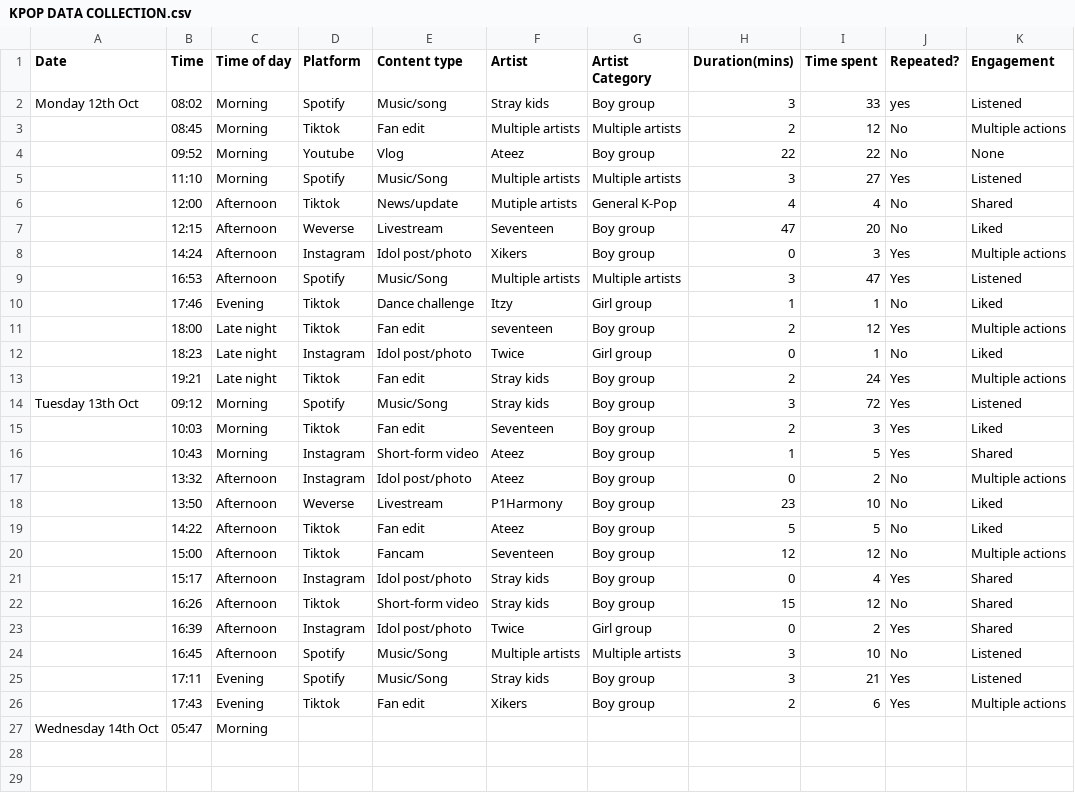
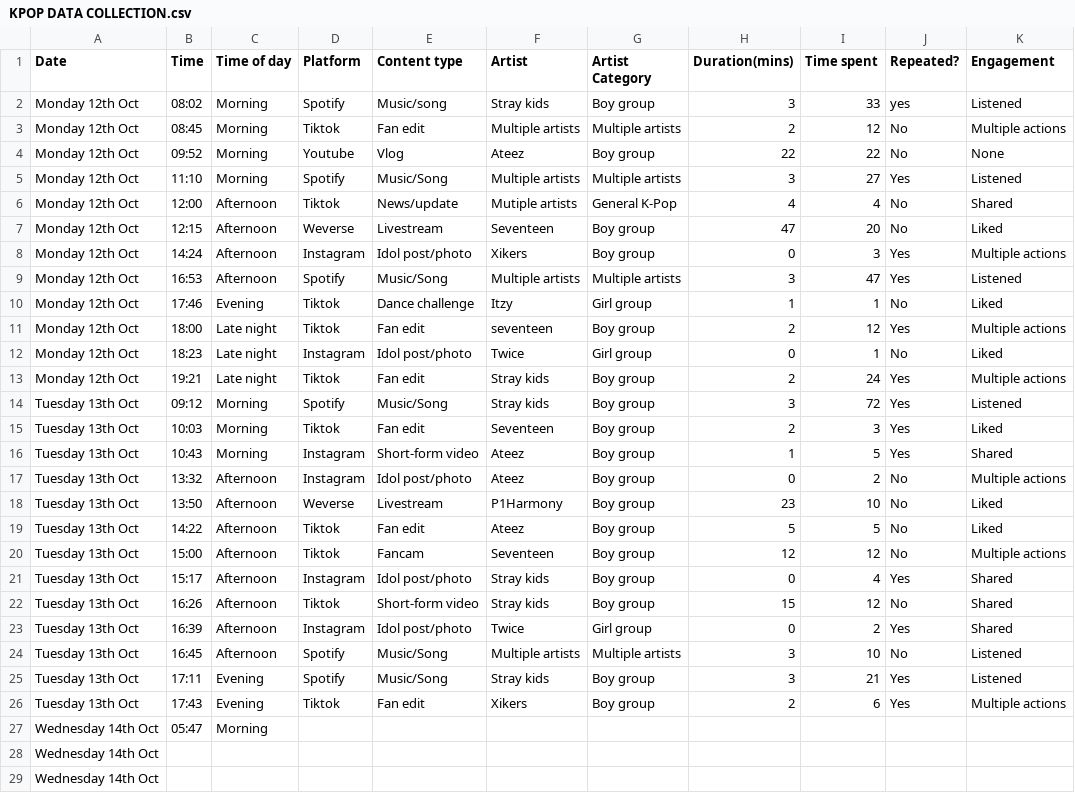
Before and after one commit to R-SKZ08/DearData_Project, a CSV file: KPOP DATA COLLECTION.csv, drawn as a sheet; only a part is shown; the diff covers the shown part only.

Commit message:
Update KPOP DATA COLLECTION.csv

```diff
--- a/KPOP DATA COLLECTION.csv
+++ b/KPOP DATA COLLECTION.csv
@@ -2,26 +2,28 @@
 Monday 12th Oct,08:02,Morning,Spotify,Music/song,Stray kids,Boy group,3,33,yes,Listened
-,08:45,Morning,Tiktok,Fan edit,Multiple artists,Multiple artists,2,12,No,Multiple actions
-,09:52,Morning,Youtube,Vlog,Ateez,Boy group,22,22,No,None
-,11:10,Morning,Spotify,Music/Song,Multiple artists,Multiple artists,3,27,Yes,Listened
-,12:00,Afternoon,Tiktok,News/update,Mutiple artists,General K-Pop,4,4,No,Shared
-,12:15,Afternoon,Weverse,Livestream,Seventeen,Boy group,47,20,No,Liked
-,14:24,Afternoon,Instagram,Idol post/photo,Xikers,Boy group,0,3,Yes,Multiple actions
-,16:53,Afternoon,Spotify,Music/Song,Multiple artists,Multiple artists,3,47,Yes,Listened
-,17:46,Evening,Tiktok,Dance challenge,Itzy,Girl group,1,1,No,Liked
-,18:00,Late night,Tiktok,Fan edit,seventeen,Boy group,2,12,Yes,Multiple actions
-,18:23,Late night,Instagram,Idol post/photo,Twice,Girl group,0,1,No,Liked
-,19:21,Late night,Tiktok,Fan edit,Stray kids,Boy group,2,24,Yes,Multiple actions
+Monday 12th Oct,08:45,Morning,Tiktok,Fan edit,Multiple artists,Multiple artists,2,12,No,Multiple actions
+Monday 12th Oct,09:52,Morning,Youtube,Vlog,Ateez,Boy group,22,22,No,None
+Monday 12th Oct,11:10,Morning,Spotify,Music/Song,Multiple artists,Multiple artists,3,27,Yes,Listened
+Monday 12th Oct,12:00,Afternoon,Tiktok,News/update,Mutiple artists,General K-Pop,4,4,No,Shared
+Monday 12th Oct,12:15,Afternoon,Weverse,Livestream,Seventeen,Boy group,47,20,No,Liked
+Monday 12th Oct,14:24,Afternoon,Instagram,Idol post/photo,Xikers,Boy group,0,3,Yes,Multiple actions
+Monday 12th Oct,16:53,Afternoon,Spotify,Music/Song,Multiple artists,Multiple artists,3,47,Yes,Listened
+Monday 12th Oct,17:46,Evening,Tiktok,Dance challenge,Itzy,Girl group,1,1,No,Liked
+Monday 12th Oct,18:00,Late night,Tiktok,Fan edit,seventeen,Boy group,2,12,Yes,Multiple actions
+Monday 12th Oct,18:23,Late night,Instagram,Idol post/photo,Twice,Girl group,0,1,No,Liked
+Monday 12th Oct,19:21,Late night,Tiktok,Fan edit,Stray kids,Boy group,2,24,Yes,Multiple actions
 Tuesday 13th Oct,09:12,Morning,Spotify,Music/Song,Stray kids,Boy group,3,72,Yes,Listened
-,10:03,Morning,Tiktok,Fan edit,Seventeen,Boy group,2,3,Yes,Liked
-,10:43,Morning,Instagram,Short-form video,Ateez,Boy group,1,5,Yes,Shared
-,13:32,Afternoon,Instagram,Idol post/photo,Ateez,Boy group,0,2,No,Multiple actions
-,13:50,Afternoon,Weverse,Livestream,P1Harmony,Boy group,23,10,No,Liked
-,14:22,Afternoon,Tiktok,Fan edit,Ateez,Boy group,5,5,No,Liked
-,15:00,Afternoon,Tiktok,Fancam,Seventeen,Boy group,12,12,No,Multiple actions
-,15:17,Afternoon,Instagram,Idol post/photo,Stray kids,Boy group,0,4,Yes,Shared
-,16:26,Afternoon,Tiktok,Short-form video,Stray kids,Boy group,15,12,No,Shared
-,16:39,Afternoon,Instagram,Idol post/photo,Twice,Girl group,0,2,Yes,Shared
-,16:45,Afternoon,Spotify,Music/Song,Multiple artists,Multiple artists,3,10,No,Listened
-,17:11,Evening,Spotify,Music/Song,Stray kids,Boy group,3,21,Yes,Listened
-,17:43,Evening,Tiktok,Fan edit,Xikers,Boy group,2,6,Yes,Multiple actions
+Tuesday 13th Oct,10:03,Morning,Tiktok,Fan edit,Seventeen,Boy group,2,3,Yes,Liked
+Tuesday 13th Oct,10:43,Morning,Instagram,Short-form video,Ateez,Boy group,1,5,Yes,Shared
+Tuesday 13th Oct,13:32,Afternoon,Instagram,Idol post/photo,Ateez,Boy group,0,2,No,Multiple actions
+Tuesday 13th Oct,13:50,Afternoon,Weverse,Livestream,P1Harmony,Boy group,23,10,No,Liked
+Tuesday 13th Oct,14:22,Afternoon,Tiktok,Fan edit,Ateez,Boy group,5,5,No,Liked
+Tuesday 13th Oct,15:00,Afternoon,Tiktok,Fancam,Seventeen,Boy group,12,12,No,Multiple actions
+Tuesday 13th Oct,15:17,Afternoon,Instagram,Idol post/photo,Stray kids,Boy group,0,4,Yes,Shared
+Tuesday 13th Oct,16:26,Afternoon,Tiktok,Short-form video,Stray kids,Boy group,15,12,No,Shared
+Tuesday 13th Oct,16:39,Afternoon,Instagram,Idol post/photo,Twice,Girl group,0,2,Yes,Shared
+Tuesday 13th Oct,16:45,Afternoon,Spotify,Music/Song,Multiple artists,Multiple artists,3,10,No,Listened
+Tuesday 13th Oct,17:11,Evening,Spotify,Music/Song,Stray kids,Boy group,3,21,Yes,Listened
+Tuesday 13th Oct,17:43,Evening,Tiktok,Fan edit,Xikers,Boy group,2,6,Yes,Multiple actions
 Wednesday 14th Oct,05:47,Morning,,,,,,,,
+Wednesday 14th Oct,,,,,,,,,,
+Wednesday 14th Oct,,,,,,,,,,
```
Also changed, not shown: 8 added rows elsewhere in this file.
